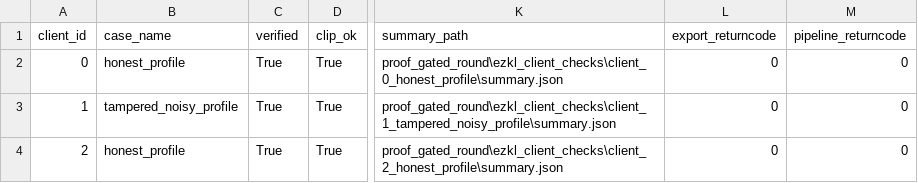
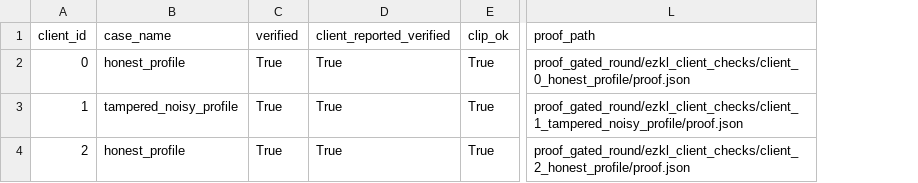
Before and after one commit to ChiJiun/zk-verifiable-dp-fl, a CSV file: experiments/proof_gated_round/results/proof_gated_round.csv, drawn as a sheet; only a part is shown, gaps mark what is left out; removed rows and columns are numbered as before the commit, all else as after; the diff names each change by its address in the sheet, - before the commit and + after, or states it on an @@ line.

Commit message:
第二輪審查修訂：伺服器以固定 vk 自行驗證 EZKL 證明，收窄摘要與 DP 主張
- 新增 ezkl_roles.py（伺服器單方 setup：電路、settings、SRS、vk/pk）與
  server_verifier.py（伺服器以自己的 vk 呼叫 ezkl.verify，不再讀客戶端的 summary.json）
- 重跑 3 個 client 的 EZKL 證明；新增自選電路與「驗證失敗卻宣稱 verified」兩個實際拒絕案例
- test_gate.py 加入 ServerVerificationTests（無 EZKL 環境時 skip）
- 報告：摘要的 EZKL 主張收窄、computational DP 改為條件句、Digits proof bytes 更正、附錄 A 更新
- 新增 docs/nstc/delivery-review-2026-10-20.md（交付前獨立檢視結論）

```diff
--- a/experiments/proof_gated_round/results/proof_gated_round.csv
+++ b/experiments/proof_gated_round/results/proof_gated_round.csv
+column D (client_reported_verified), rows 2-4: all True
-column K (summary_path), rows 2-4: proof_gated_round\ezkl_client_checks\client_0_honest_profile\summary.json | proof_gated_round\ezkl_client_checks\client_1_tampered_noisy_profile\summary.json | proof_gated_round\ezkl_client_checks\client_2_honest_profile\summary.json
-column L (export_returncode), rows 2-4: all 0
-column M (pipeline_returncode), rows 2-4: all 0
+column L (proof_path), rows 2-4: proof_gated_round/ezkl_client_checks/client_0_honest_profile/proof.json | proof_gated_round/ezkl_client_checks/client_1_tampered_noisy_profile/proof.json | proof_gated_round/ezkl_client_checks/client_2_honest_profile/proof.json
```
Also changed, not shown: 52 other files.
